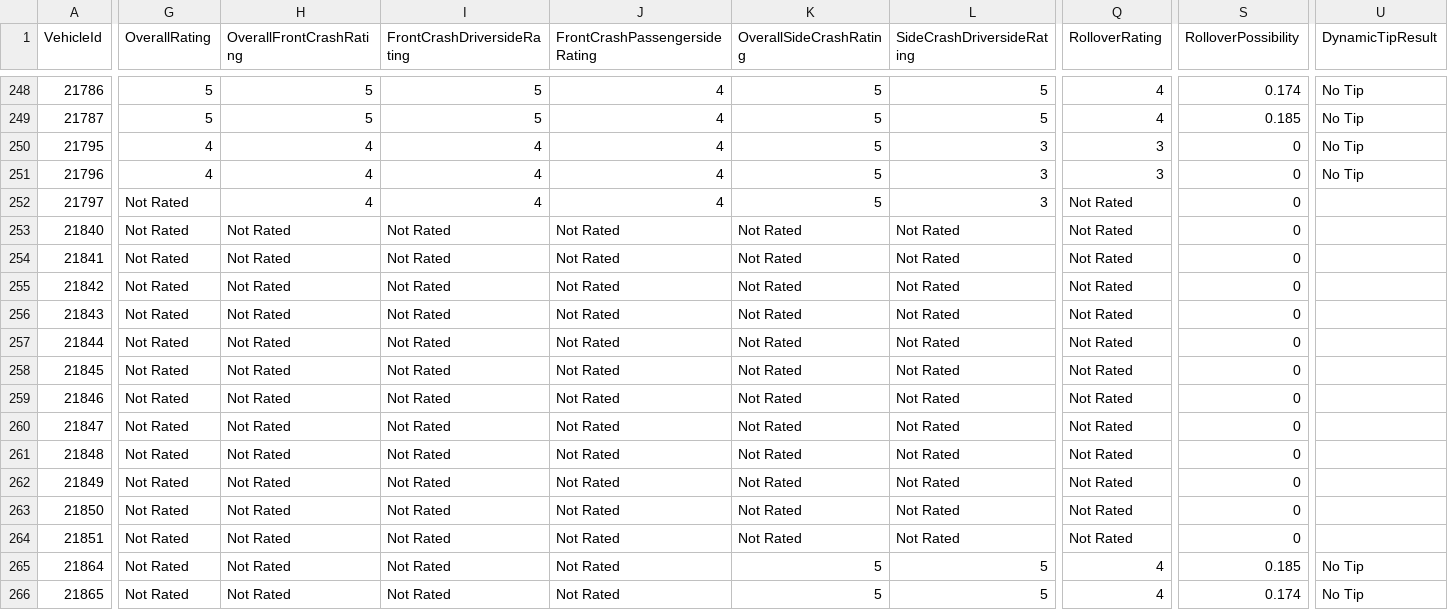
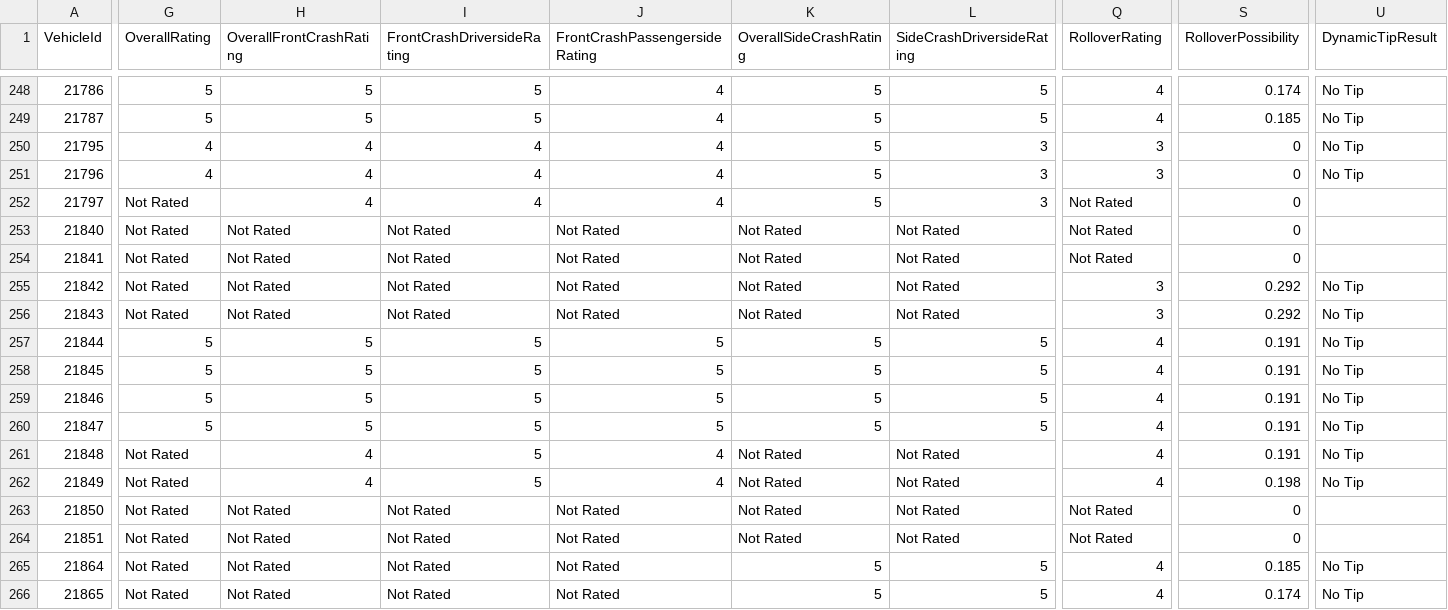
Before and after one commit to flotwig/nhtsa-data, a CSV file: vehicle_safety_ratings/vehicle_safety_ratings_2026.csv, drawn as a sheet; only a part is shown, gaps mark what is left out; the diff covers the shown part only; the diff names each change by its address in the sheet, - before the commit and + after, or states it on an @@ line.

```diff
--- a/vehicle_safety_ratings/vehicle_safety_ratings_2026.csv
+++ b/vehicle_safety_ratings/vehicle_safety_ratings_2026.csv
-Q255:Q256 (RolloverRating): Not Rated
+Q255:Q256 (RolloverRating): 3
-S255:S256 (RolloverPossibility): 0
+S255:S256 (RolloverPossibility): 0.292
-U255:U262 (DynamicTipResult): (empty)
+U255:U262 (DynamicTipResult): No Tip
-G257:G260 (OverallRating): Not Rated
+G257:G260 (OverallRating): 5
-H257:H260 (OverallFrontCrashRating): Not Rated
+H257:H260 (OverallFrontCrashRating): 5
-I257:I262 (FrontCrashDriversideRating): Not Rated
+I257:I262 (FrontCrashDriversideRating): 5
-J257:J260 (FrontCrashPassengersideRating): Not Rated
+J257:J260 (FrontCrashPassengersideRating): 5
-K257:K260 (OverallSideCrashRating): Not Rated
+K257:K260 (OverallSideCrashRating): 5
-L257:L260 (SideCrashDriversideRating): Not Rated
+L257:L260 (SideCrashDriversideRating): 5
-Q257:Q262 (RolloverRating): Not Rated
+Q257:Q262 (RolloverRating): 4
-S257:S261 (RolloverPossibility): 0
+S257:S261 (RolloverPossibility): 0.191
-H261:H262 (OverallFrontCrashRating): Not Rated
+H261:H262 (OverallFrontCrashRating): 4
-J261:J262 (FrontCrashPassengersideRating): Not Rated
+J261:J262 (FrontCrashPassengersideRating): 4
-S262 (RolloverPossibility): 0
+S262 (RolloverPossibility): 0.198
```
Also changed, not shown: 78 edited cells elsewhere in this file, vehicle_safety_ratings/vehicle_safety_ratings_2001.csv, vehicle_safety_ratings/vehicle_safety_ratings_2014.csv, 22 other files.
